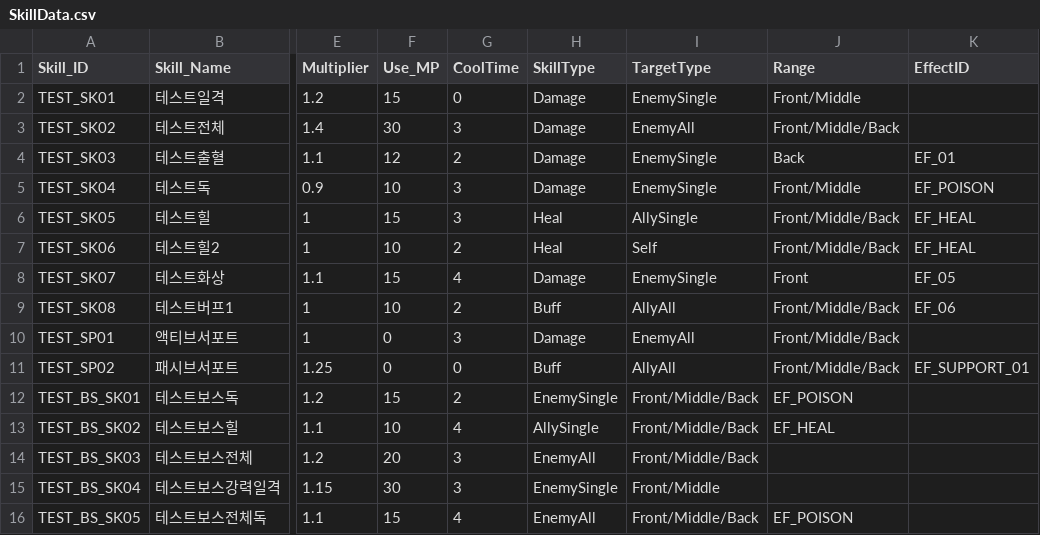
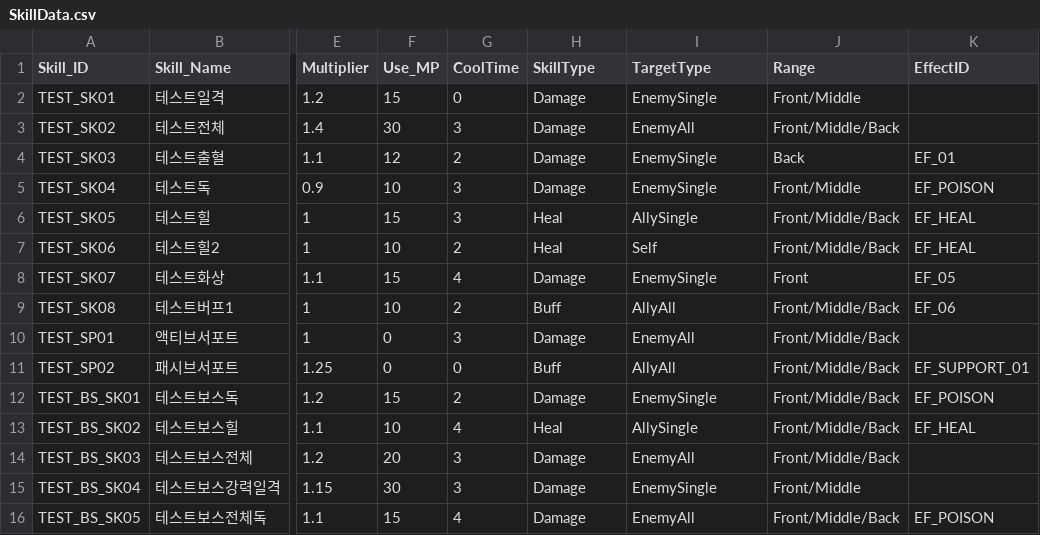
Before and after one commit to msh0325/Project_CT, a CSV file: Assets/Data/SkillData.csv, drawn as a sheet; only a part is shown, gaps mark what is left out; the diff names each change by its address in the sheet, - before the commit and + after, or states it on an @@ line.

```diff
--- a/Assets/Data/SkillData.csv
+++ b/Assets/Data/SkillData.csv
-H12 (SkillType): EnemySingle
+H12 (SkillType): Damage
-I12 (TargetType): Front/Middle/Back
+I12 (TargetType): EnemySingle
-J12 (Range): EF_POISON
+J12 (Range): Front/Middle/Back
-K12 (EffectID): (empty)
+K12 (EffectID): EF_POISON
-H13 (SkillType): AllySingle
+H13 (SkillType): Heal
-I13 (TargetType): Front/Middle/Back
+I13 (TargetType): AllySingle
-J13 (Range): EF_HEAL
+J13 (Range): Front/Middle/Back
-K13 (EffectID): (empty)
+K13 (EffectID): EF_HEAL
-H14 (SkillType): EnemyAll
+H14 (SkillType): Damage
-I14 (TargetType): Front/Middle/Back
+I14 (TargetType): EnemyAll
-J14 (Range): (empty)
+J14 (Range): Front/Middle/Back
-H15 (SkillType): EnemySingle
+H15 (SkillType): Damage
-I15 (TargetType): Front/Middle
+I15 (TargetType): EnemySingle
-J15 (Range): (empty)
+J15 (Range): Front/Middle
-H16 (SkillType): EnemyAll
+H16 (SkillType): Damage
-I16 (TargetType): Front/Middle/Back
+I16 (TargetType): EnemyAll
-J16 (Range): EF_POISON
+J16 (Range): Front/Middle/Back
-K16 (EffectID): (empty)
+K16 (EffectID): EF_POISON
```
Also changed, not shown: Assets/Data/CharacterStat.csv, 9 other files.
